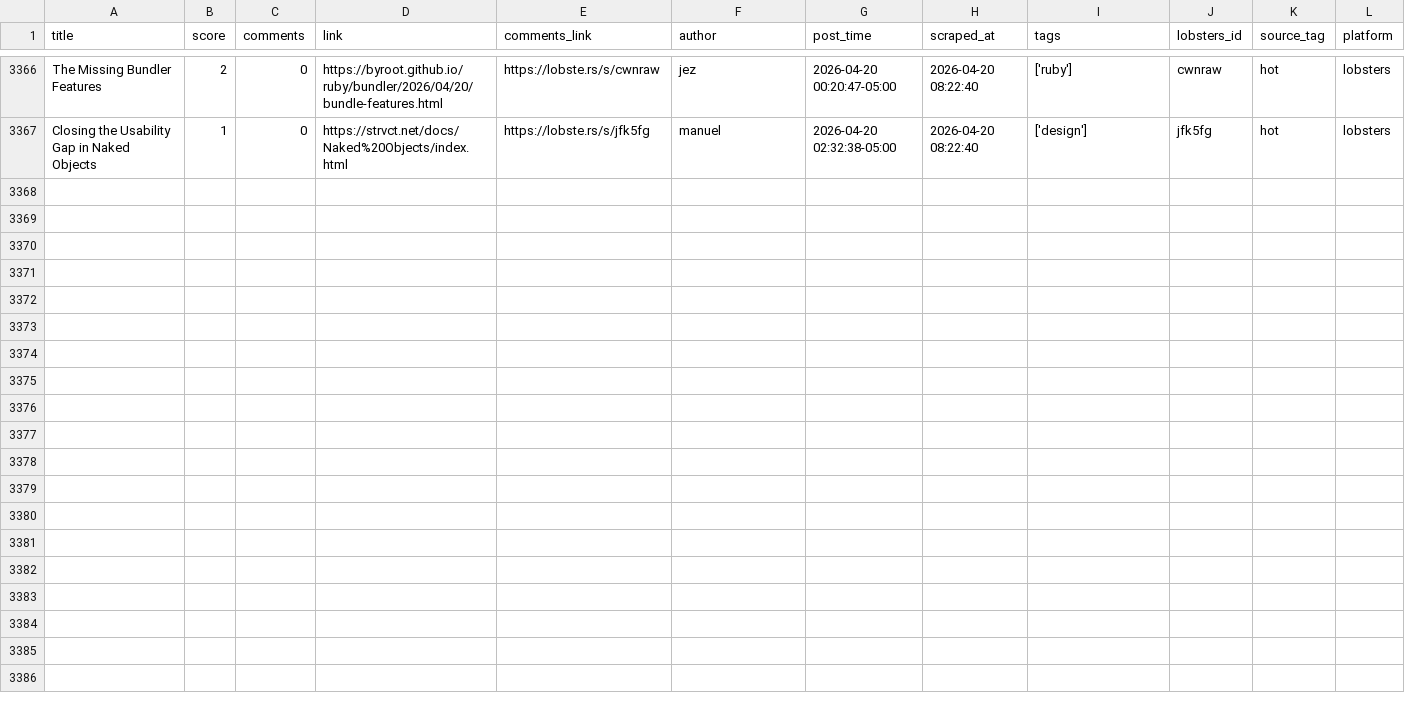
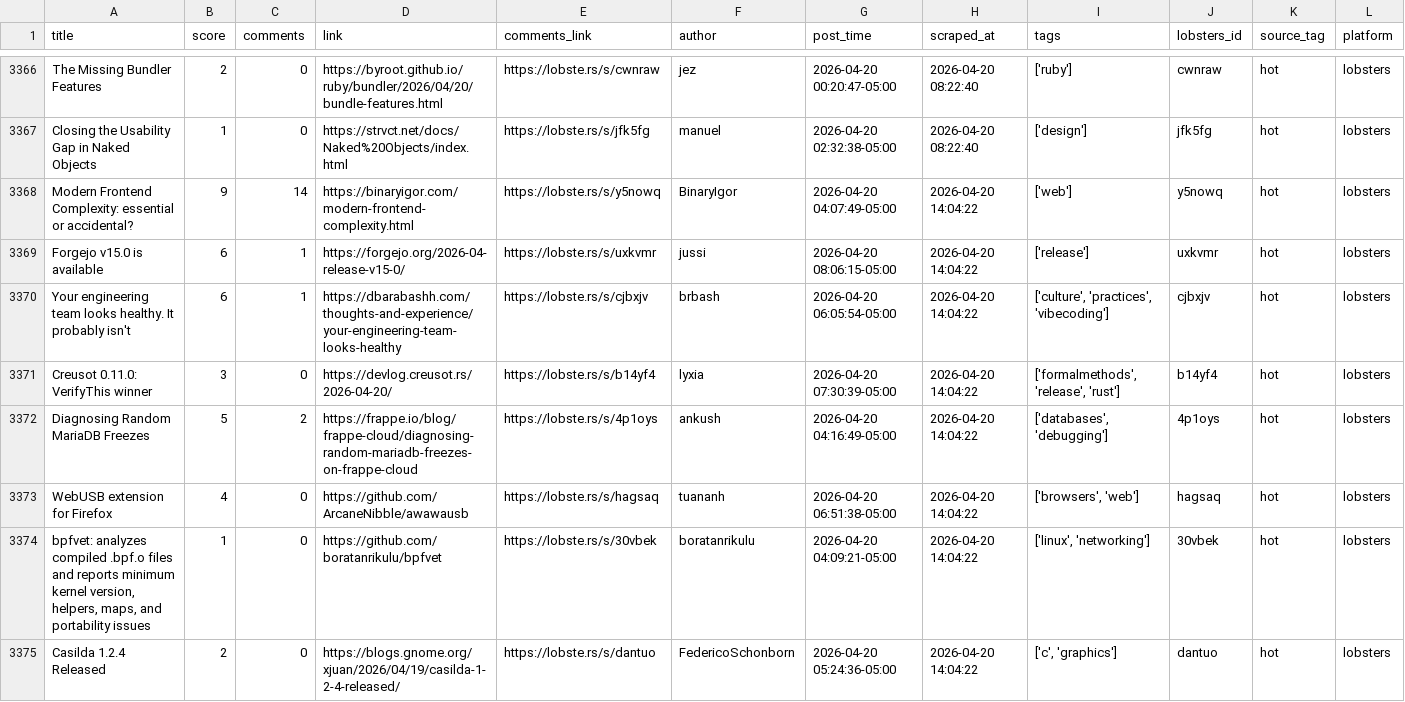
Before and after one commit to codemmaann/web-scrapping-project, a CSV file: clean_data/lobsters_clean.csv, drawn as a sheet; only a part is shown, gaps mark what is left out.

```diff
--- a/clean_data/lobsters_clean.csv
+++ b/clean_data/lobsters_clean.csv
@@ -3367 +3367,9 @@ The Missing Bundler Features,2,0,https://byroot.github.io/ruby/bundler/2026/04/2
 Closing the Usability Gap in Naked Objects,1,0,https://strvct.net/docs/Naked%20Objects/index.html,https://lobste.rs/s/jfk5fg,manuel,2026-04-20 02:32:38-05:00,2026-04-20 08:22:40,['design'],jfk5fg,hot,lobsters
+Modern Frontend Complexity: essential or accidental?,9,14,https://binaryigor.com/modern-frontend-complexity.html,https://lobste.rs/s/y5nowq,BinaryIgor,2026-04-20 04:07:49-05:00,2026-04-20 14:04:22,['web'],y5nowq,hot,lobsters
+Forgejo v15.0 is available,6,1,https://forgejo.org/2026-04-release-v15-0/,https://lobste.rs/s/uxkvmr,jussi,2026-04-20 08:06:15-05:00,2026-04-20 14:04:22,['release'],uxkvmr,hot,lobsters
+Your engineering team looks healthy. It probably isn't,6,1,https://dbarabashh.com/thoughts-and-experience/your-engineering-team-looks-healthy,https://lobste.rs/s/cjbxjv,brbash,2026-04-20 06:05:54-05:00,2026-04-20 14:04:22,"['culture', 'practices', 'vibecoding']",cjbxjv,hot,lobsters
+Creusot 0.11.0: VerifyThis winner,3,0,https://devlog.creusot.rs/2026-04-20/,https://lobste.rs/s/b14yf4,lyxia,2026-04-20 07:30:39-05:00,2026-04-20 14:04:22,"['formalmethods', 'release', 'rust']",b14yf4,hot,lobsters
+Diagnosing Random MariaDB Freezes,5,2,https://frappe.io/blog/frappe-cloud/diagnosing-random-mariadb-freezes-on-frappe-cloud,https://lobste.rs/s/4p1oys,ankush,2026-04-20 04:16:49-05:00,2026-04-20 14:04:22,"['databases', 'debugging']",4p1oys,hot,lobsters
+WebUSB extension for Firefox,4,0,https://github.com/ArcaneNibble/awawausb,https://lobste.rs/s/hagsaq,tuananh,2026-04-20 06:51:38-05:00,2026-04-20 14:04:22,"['browsers', 'web']",hagsaq,hot,lobsters
+"bpfvet: analyzes compiled .bpf.o files and reports minimum kernel version, helpers, maps, and portability issues",1,0,https://github.com/boratanrikulu/bpfvet,https://lobste.rs/s/30vbek,boratanrikulu,2026-04-20 04:09:21-05:00,2026-04-20 14:04:22,"['linux', 'networking']",30vbek,hot,lobsters
+Casilda 1.2.4 Released,2,0,https://blogs.gnome.org/xjuan/2026/04/19/casilda-1-2-4-released/,https://lobste.rs/s/dantuo,FedericoSchonborn,2026-04-20 05:24:36-05:00,2026-04-20 14:04:22,"['c', 'graphics']",dantuo,hot,lobsters
```
Also changed, not shown: 10 other files.
